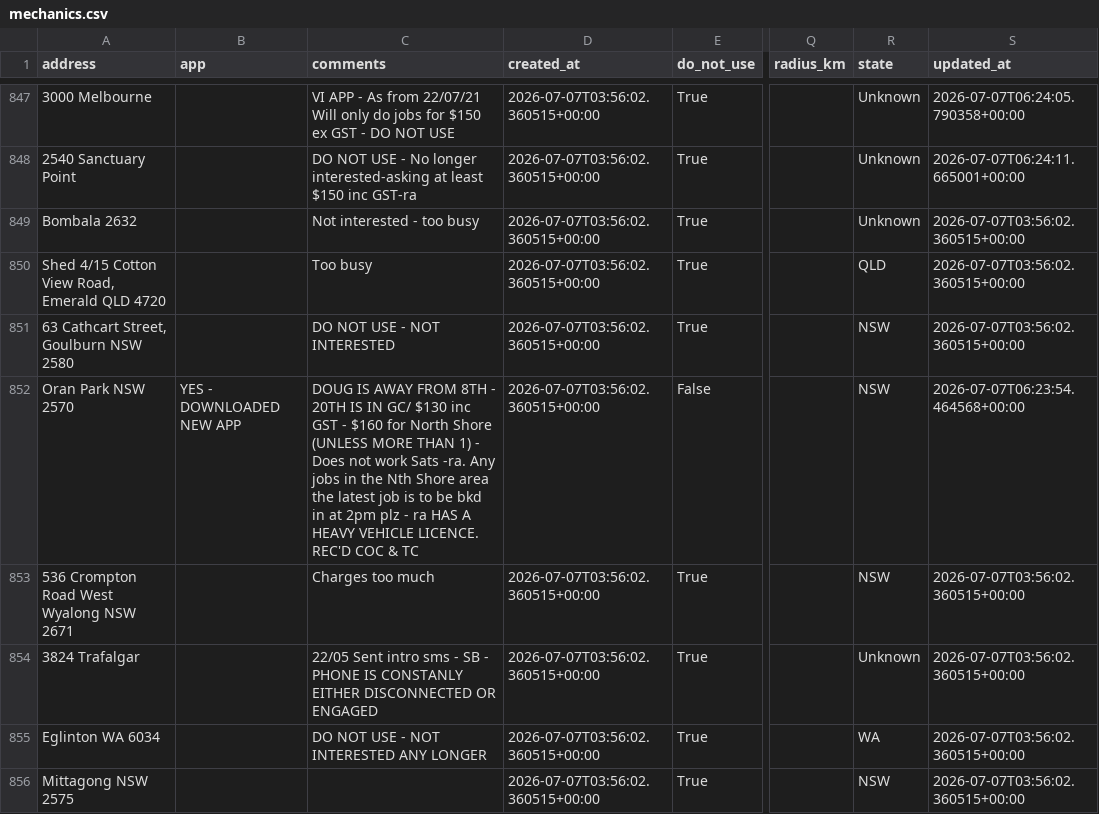
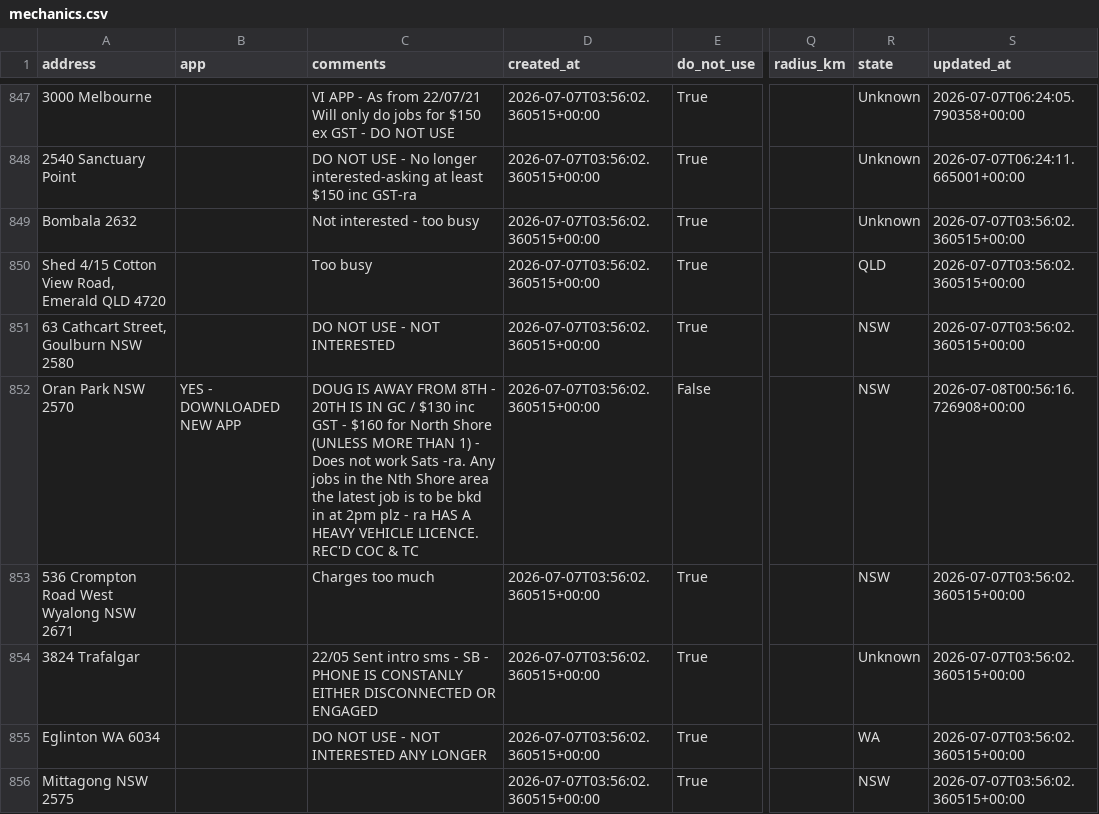
Before and after one commit to Mazza24/verifi-mechanic-map, a CSV file: backup/mechanics.csv, drawn as a sheet; only a part is shown, gaps mark what is left out; the diff names each change by its address in the sheet, - before the commit and + after, or states it on an @@ line.

```diff
--- a/backup/mechanics.csv
+++ b/backup/mechanics.csv
-C852 (comments): …IS IN GC/ $130 inc…
+C852 (comments): …IS IN GC / $130 inc…
-S852 (updated_at): 2026-07-07T06:23:54.464568+00:00
+S852 (updated_at): 2026-07-08T00:56:16.726908+00:00
```
Also changed, not shown: backup/change_log.csv.
